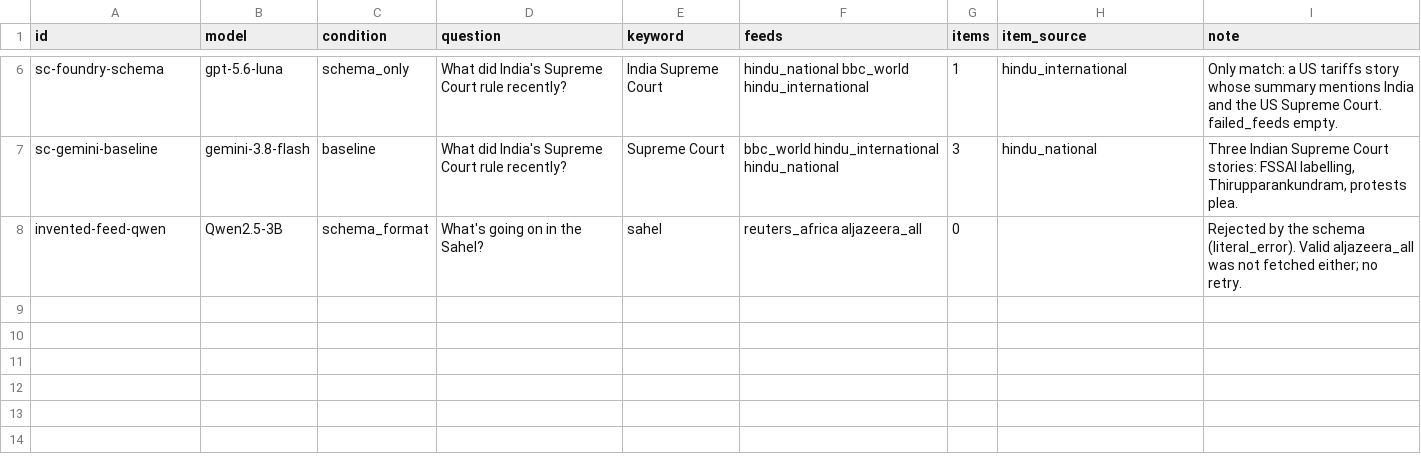
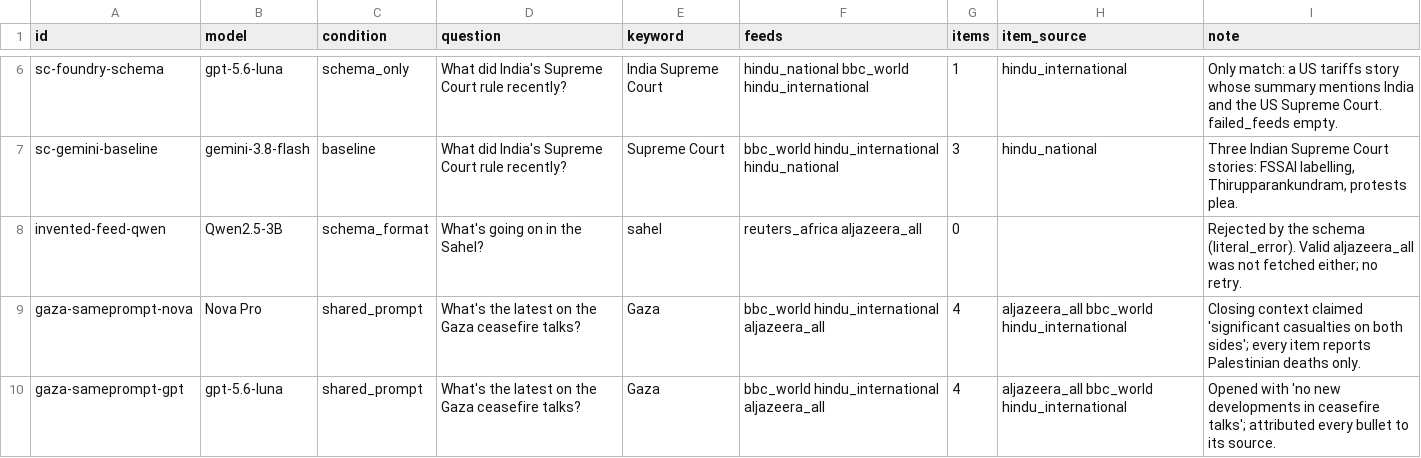
Before and after one commit to RajkiranVS/geo-news-mcp-server, a CSV file: docs/data/observations.csv, drawn as a sheet; only a part is shown, gaps mark what is left out.

```diff
--- a/docs/data/observations.csv
+++ b/docs/data/observations.csv
@@ -8 +8,3 @@ sc-gemini-baseline,gemini-3.8-flash,baseline,What did India's Supreme Court rule
 invented-feed-qwen,Qwen2.5-3B,schema_format,What's going on in the Sahel?,sahel,reuters_africa aljazeera_all,0,,Rejected by the schema (literal_error). Valid aljazeera_all was not fetched either; no retry.
+gaza-sameprompt-nova,Nova Pro,shared_prompt,What's the latest on the Gaza ceasefire talks?,Gaza,bbc_world hindu_international aljazeera_all,4,aljazeera_all bbc_world hindu_international,Closing context claimed 'significant casualties on both sides'; every item reports Palestinian deaths only.
+gaza-sameprompt-gpt,gpt-5.6-luna,shared_prompt,What's the latest on the Gaza ceasefire talks?,Gaza,bbc_world hindu_international aljazeera_all,4,aljazeera_all bbc_world hindu_international,Opened with 'no new developments in ceasefire talks'; attributed every bullet to its source.
```
Also changed, not shown: 3 other files.
